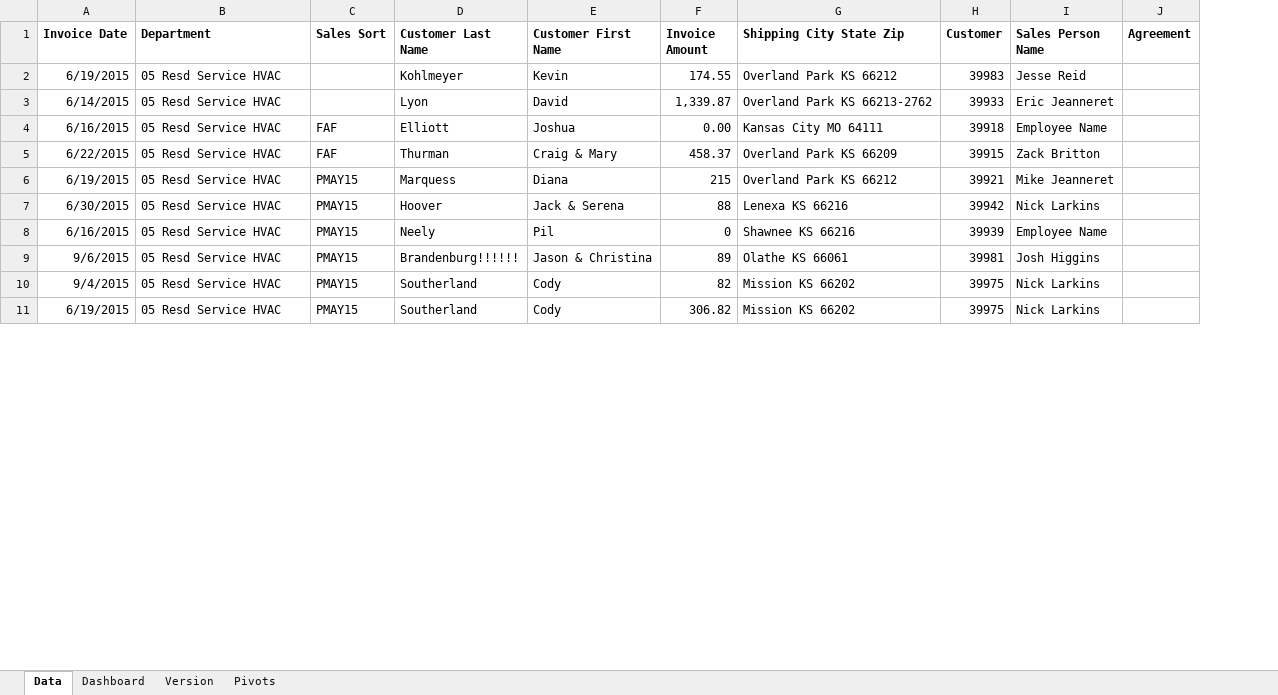
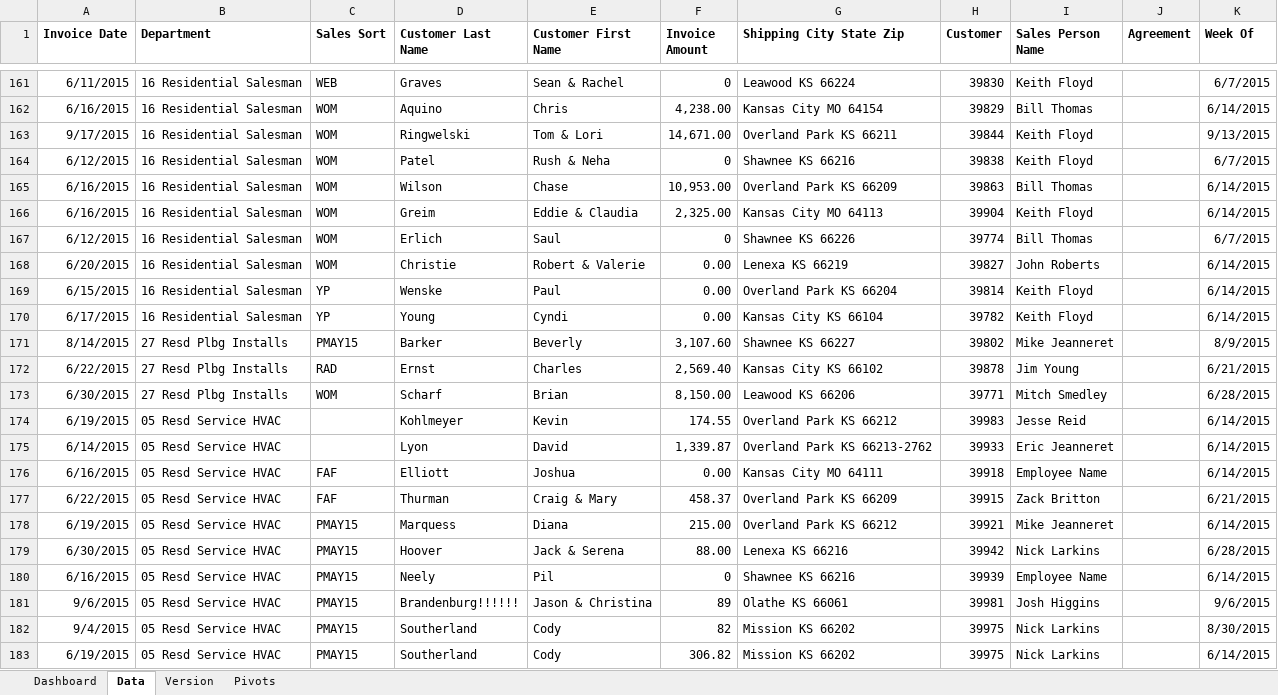
Before and after one commit to adamdaum/Upwork, an Excel workbook: LBA Dashboard/LBA Dashboard.xlsm, sheet Data, drawn as a sheet; only a part is shown, gaps mark what is left out; values as stored, in another font and other column widths than the file's, no borders; addresses are those after the commit; the diff covers the shown part only; the diff names each change by its address in the sheet, - before the commit and + after, or states it on an @@ line.

Commit message:
Fixed most of the client issues for draft 2
Added year slicer, fixed weekly slicer sorting, fixed data import to
work with Mac, changed charts to work with the appropriate slicers,
added department slicer, changed pie chart colors, added percentage
labels to pie charts.

```diff
--- a/LBA Dashboard/LBA Dashboard.xlsm (sheet Data)
+++ b/LBA Dashboard/LBA Dashboard.xlsm (sheet Data)
@@ sheet tab order changed: Dashboard | Data | Version | Pivots @@
+column K (Week Of), rows 174-183: 6/14/2015 | 6/14/2015 | 6/14/2015 | 6/21/2015 | 6/14/2015 | 6/28/2015 | 6/14/2015 | 9/6/2015 | 8/30/2015 | 6/14/2015
+row 161: 6/11/2015 | 16 Residential Salesman | WEB | Graves | Sean & Rachel | 0 | Leawood KS 66224 | 39830 | Keith Floyd |  | 6/7/2015
+row 162: 6/16/2015 | 16 Residential Salesman | WOM | Aquino | Chris | 4,238.00 | Kansas City MO 64154 | 39829 | Bill Thomas |  | 6/14/2015
+row 163: 9/17/2015 | 16 Residential Salesman | WOM | Ringwelski | Tom & Lori | 14,671.00 | Overland Park KS 66211 | 39844 | Keith Floyd |  | 9/13/2015
+row 164: 6/12/2015 | 16 Residential Salesman | WOM | Patel | Rush & Neha | 0 | Shawnee KS 66216 | 39838 | Keith Floyd |  | 6/7/2015
+row 165: 6/16/2015 | 16 Residential Salesman | WOM | Wilson | Chase | 10,953.00 | Overland Park KS 66209 | 39863 | Bill Thomas |  | 6/14/2015
+row 166: 6/16/2015 | 16 Residential Salesman | WOM | Greim | Eddie & Claudia | 2,325.00 | Kansas City MO 64113 | 39904 | Keith Floyd |  | 6/14/2015
+row 167: 6/12/2015 | 16 Residential Salesman | WOM | Erlich | Saul | 0 | Shawnee KS 66226 | 39774 | Bill Thomas |  | 6/7/2015
+row 168: 6/20/2015 | 16 Residential Salesman | WOM | Christie | Robert & Valerie | 0.00 | Lenexa KS 66219 | 39827 | John Roberts |  | 6/14/2015
+row 169: 6/15/2015 | 16 Residential Salesman | YP | Wenske | Paul | 0.00 | Overland Park KS 66204 | 39814 | Keith Floyd |  | 6/14/2015
+row 170: 6/17/2015 | 16 Residential Salesman | YP | Young | Cyndi | 0.00 | Kansas City KS 66104 | 39782 | Keith Floyd |  | 6/14/2015
+row 171: 8/14/2015 | 27 Resd Plbg Installs | PMAY15 | Barker | Beverly | 3,107.60 | Shawnee KS 66227 | 39802 | Mike Jeanneret |  | 8/9/2015
+row 172: 6/22/2015 | 27 Resd Plbg Installs | RAD | Ernst | Charles | 2,569.40 | Kansas City KS 66102 | 39878 | Jim Young |  | 6/21/2015
+row 173: 6/30/2015 | 27 Resd Plbg Installs | WOM | Scharf | Brian | 8,150.00 | Leawood KS 66206 | 39771 | Mitch Smedley |  | 6/28/2015
-F178 (Invoice Amount): 215
+F178 (Invoice Amount): 215.00
-F179 (Invoice Amount): 88
+F179 (Invoice Amount): 88.00
```
Also changed, not shown: 159 added rows and 22 edited cells elsewhere in this sheet, sheet Pivots, sheet Dashboard, sheet Version, charts or pictures.
